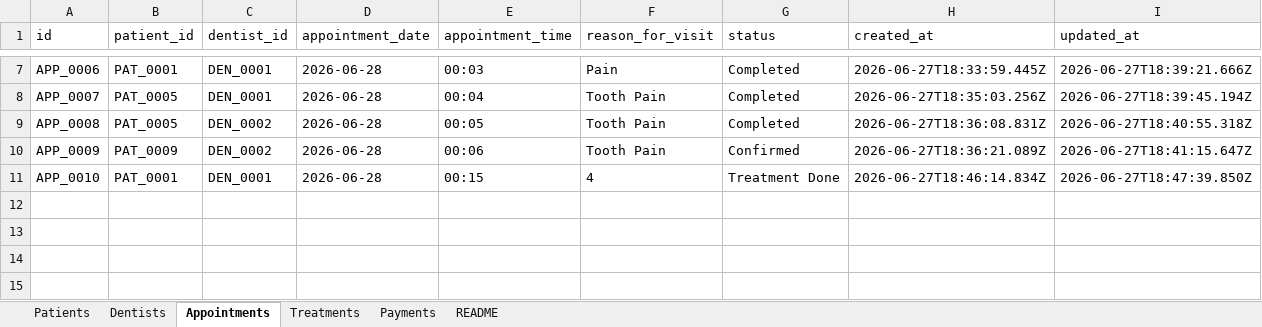
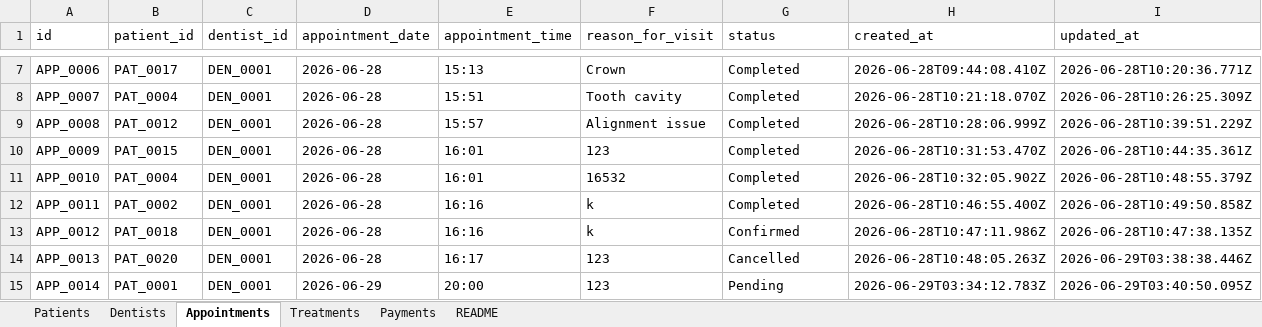
Before and after one commit to ChamikaD97/dental-clinic-backend, an Excel workbook: data/dental_clinic_database.xlsx, sheet Appointments, drawn as a sheet; only a part is shown, gaps mark what is left out; values as stored, in another font and other column widths than the file's, no borders; the diff covers the shown part only; the diff names each change by its address in the sheet, - before the commit and + after, or states it on an @@ line.

```diff
--- a/data/dental_clinic_database.xlsx (sheet Appointments)
+++ b/data/dental_clinic_database.xlsx (sheet Appointments)
-B7 (patient_id): PAT_0001
+B7 (patient_id): PAT_0017
-E7 (appointment_time): 00:03
+E7 (appointment_time): 15:13
-F7 (reason_for_visit): Pain
+F7 (reason_for_visit): Crown
-H7 (created_at): 2026-06-27T18:33:59.445Z
+H7 (created_at): 2026-06-28T09:44:08.410Z
-I7 (updated_at): 2026-06-27T18:39:21.666Z
+I7 (updated_at): 2026-06-28T10:20:36.771Z
-B8 (patient_id): PAT_0005
+B8 (patient_id): PAT_0004
-E8 (appointment_time): 00:04
+E8 (appointment_time): 15:51
-F8 (reason_for_visit): Tooth Pain
+F8 (reason_for_visit): Tooth cavity
-H8 (created_at): 2026-06-27T18:35:03.256Z
+H8 (created_at): 2026-06-28T10:21:18.070Z
-I8 (updated_at): 2026-06-27T18:39:45.194Z
+I8 (updated_at): 2026-06-28T10:26:25.309Z
-B9 (patient_id): PAT_0005
+B9 (patient_id): PAT_0012
-C9:C10 (dentist_id): DEN_0002
+C9:C10 (dentist_id): DEN_0001
-E9 (appointment_time): 00:05
+E9 (appointment_time): 15:57
-F9 (reason_for_visit): Tooth Pain
+F9 (reason_for_visit): Alignment issue
-H9 (created_at): 2026-06-27T18:36:08.831Z
+H9 (created_at): 2026-06-28T10:28:06.999Z
-I9 (updated_at): 2026-06-27T18:40:55.318Z
+I9 (updated_at): 2026-06-28T10:39:51.229Z
-B10 (patient_id): PAT_0009
+B10 (patient_id): PAT_0015
-E10 (appointment_time): 00:06
+E10 (appointment_time): 16:01
-F10 (reason_for_visit): Tooth Pain
+F10 (reason_for_visit): 123
-G10 (status): Confirmed
+G10 (status): Completed
-H10 (created_at): 2026-06-27T18:36:21.089Z
+H10 (created_at): 2026-06-28T10:31:53.470Z
-I10 (updated_at): 2026-06-27T18:41:15.647Z
+I10 (updated_at): 2026-06-28T10:44:35.361Z
-B11 (patient_id): PAT_0001
+B11 (patient_id): PAT_0004
-E11 (appointment_time): 00:15
+E11 (appointment_time): 16:01
-F11 (reason_for_visit): 4
+F11 (reason_for_visit): 16532
-G11 (status): Treatment Done
+G11 (status): Completed
-H11 (created_at): 2026-06-27T18:46:14.834Z
+H11 (created_at): 2026-06-28T10:32:05.902Z
-I11 (updated_at): 2026-06-27T18:47:39.850Z
+I11 (updated_at): 2026-06-28T10:48:55.379Z
+row 12: APP_0011 | PAT_0002 | DEN_0001 | 2026-06-28 | 16:16 | k | Completed | 2026-06-28T10:46:55.400Z | 2026-06-28T10:49:50.858Z
+row 13: APP_0012 | PAT_0018 | DEN_0001 | 2026-06-28 | 16:16 | k | Confirmed | 2026-06-28T10:47:11.986Z | 2026-06-28T10:47:38.135Z
+row 14: APP_0013 | PAT_0020 | DEN_0001 | 2026-06-28 | 16:17 | 123 | Cancelled | 2026-06-28T10:48:05.263Z | 2026-06-29T03:38:38.446Z
+row 15: APP_0014 | PAT_0001 | DEN_0001 | 2026-06-29 | 20:00 | 123 | Pending | 2026-06-29T03:34:12.783Z | 2026-06-29T03:40:50.095Z
```
Also changed, not shown: 10 added rows and 30 edited cells elsewhere in this sheet, sheet Treatments, sheet Payments, sheet Patients, sheet Dentists, 1 other file.
